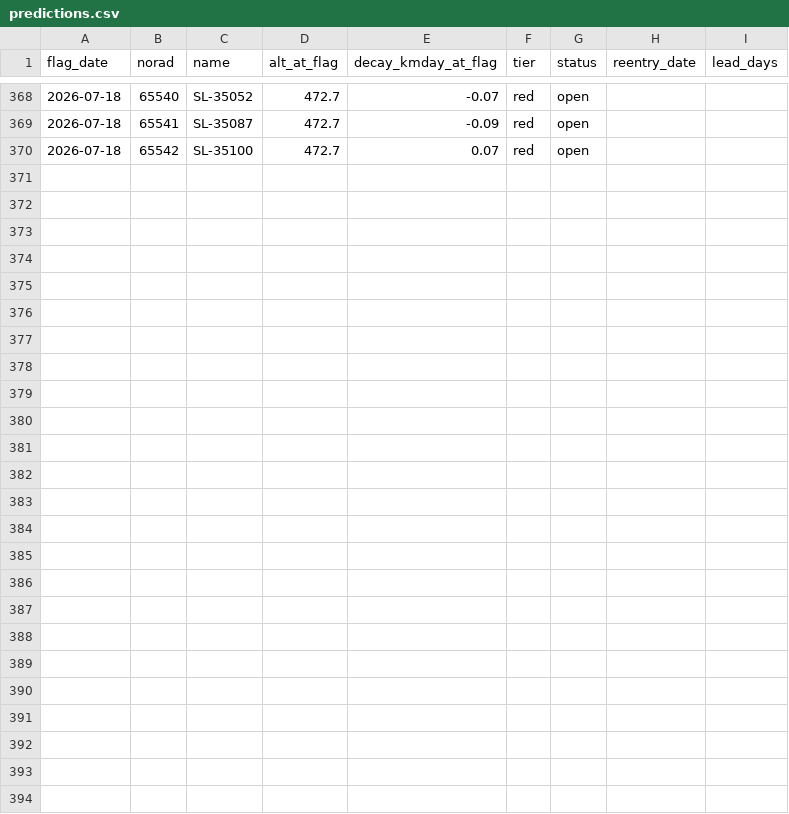
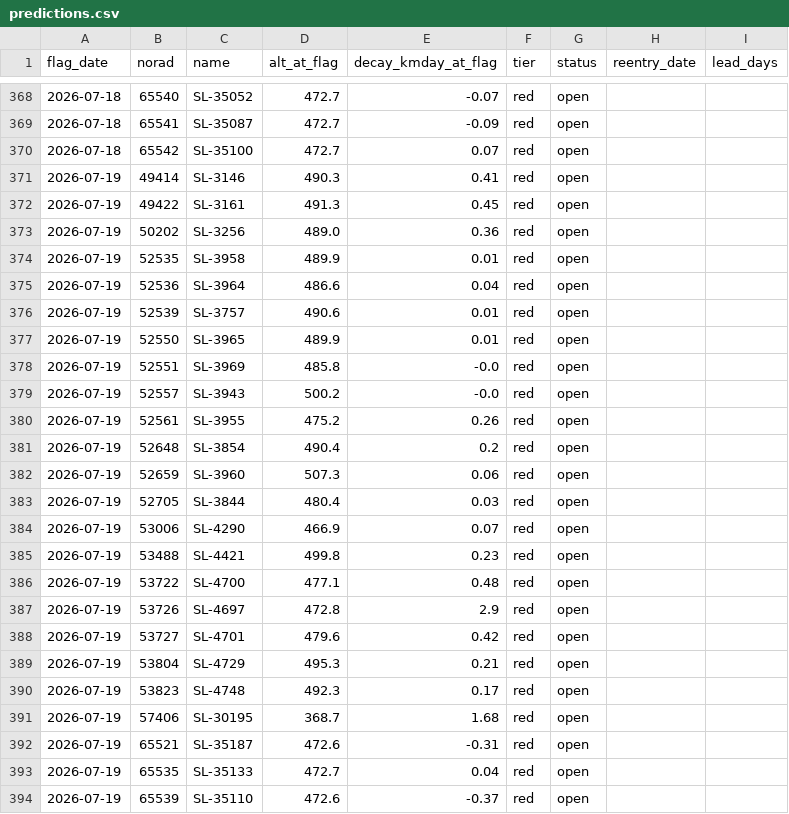
Before and after one commit to oren-speiser/fleet-capacity-radar, a CSV file: predictions.csv, drawn as a sheet; only a part is shown, gaps mark what is left out.

```diff
--- a/predictions.csv
+++ b/predictions.csv
@@ -370 +370,25 @@ flag_date,norad,name,alt_at_flag,decay_kmday_at_flag,tier,status,reentry_date,le
 2026-07-18,65542,SL-35100,472.7,0.07,red,open,,
+2026-07-19,49414,SL-3146,490.3,0.41,red,open,,
+2026-07-19,49422,SL-3161,491.3,0.45,red,open,,
+2026-07-19,50202,SL-3256,489.0,0.36,red,open,,
+2026-07-19,52535,SL-3958,489.9,0.01,red,open,,
+2026-07-19,52536,SL-3964,486.6,0.04,red,open,,
+2026-07-19,52539,SL-3757,490.6,0.01,red,open,,
+2026-07-19,52550,SL-3965,489.9,0.01,red,open,,
+2026-07-19,52551,SL-3969,485.8,-0.0,red,open,,
+2026-07-19,52557,SL-3943,500.2,-0.0,red,open,,
+2026-07-19,52561,SL-3955,475.2,0.26,red,open,,
+2026-07-19,52648,SL-3854,490.4,0.2,red,open,,
+2026-07-19,52659,SL-3960,507.3,0.06,red,open,,
+2026-07-19,52705,SL-3844,480.4,0.03,red,open,,
+2026-07-19,53006,SL-4290,466.9,0.07,red,open,,
+2026-07-19,53488,SL-4421,499.8,0.23,red,open,,
+2026-07-19,53722,SL-4700,477.1,0.48,red,open,,
+2026-07-19,53726,SL-4697,472.8,2.9,red,open,,
+2026-07-19,53727,SL-4701,479.6,0.42,red,open,,
+2026-07-19,53804,SL-4729,495.3,0.21,red,open,,
+2026-07-19,53823,SL-4748,492.3,0.17,red,open,,
+2026-07-19,57406,SL-30195,368.7,1.68,red,open,,
+2026-07-19,65521,SL-35187,472.6,-0.31,red,open,,
+2026-07-19,65535,SL-35133,472.7,0.04,red,open,,
+2026-07-19,65539,SL-35110,472.6,-0.37,red,open,,
```
Also changed, not shown: storm_log.csv, 2 other files.
